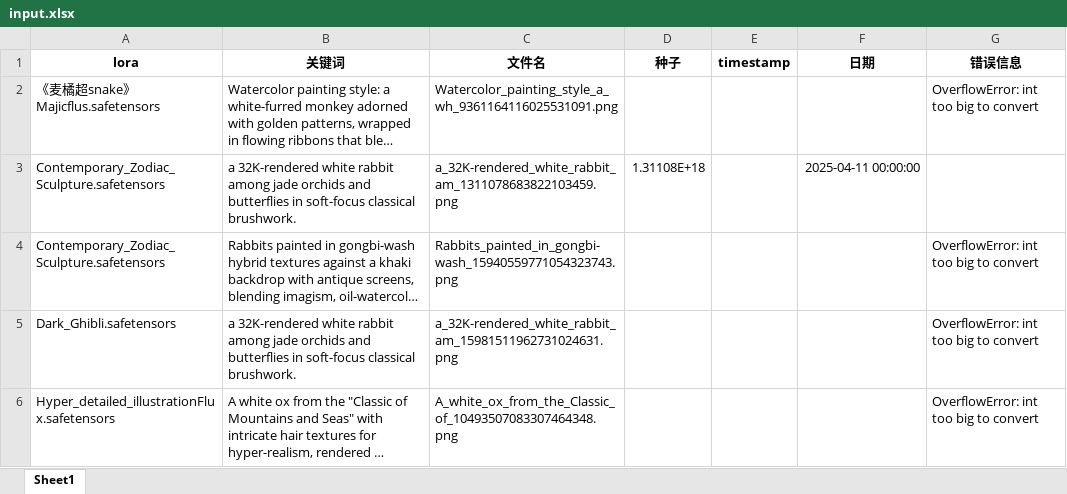
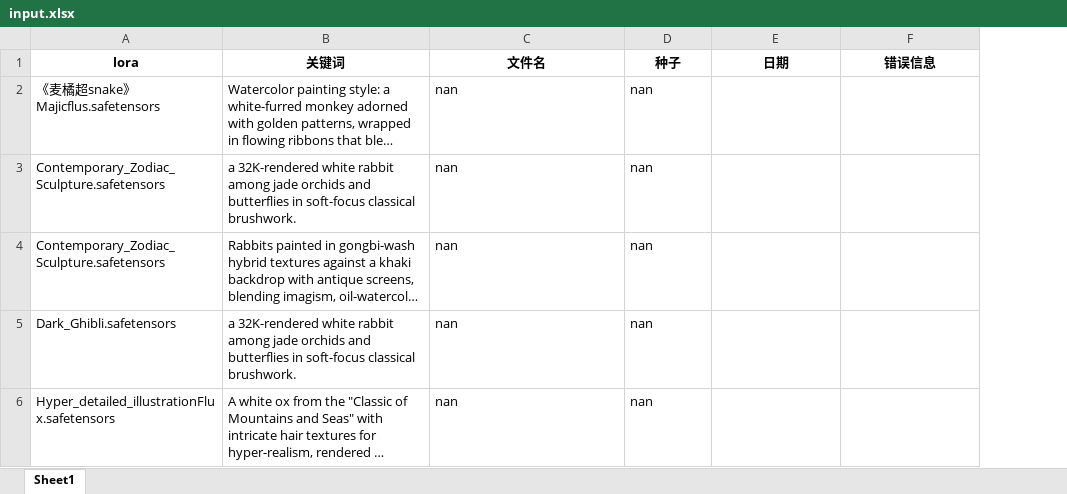
Before and after one commit to aiZyyy/batch_product, an Excel workbook: batch_image_product/excel/input.xlsx, sheet Sheet1, drawn as a sheet; long unchanged cells end in …; values as stored, in another font and other column widths than the file's, no borders; removed rows and columns are numbered as before the commit, all else as after; the diff names each change by its address in the sheet, - before the commit and + after, or states it on an @@ line.

```diff
--- a/batch_image_product/excel/input.xlsx (sheet Sheet1)
+++ b/batch_image_product/excel/input.xlsx (sheet Sheet1)
-column E (timestamp), empty
-C2 (文件名): Watercolor_painting_style_a_wh_9361164116025531091.png
+C2 (文件名): nan
-D2 (种子): (empty)
+D2 (种子): nan
-F2 (错误信息): OverflowError: int too big to convert
+F2 (错误信息): (empty)
-C3 (文件名): a_32K-rendered_white_rabbit_am_1311078683822103459.png
+C3 (文件名): nan
-D3 (种子): 1.31108E+18
+D3 (种子): nan
-E3 (日期): 2025-04-11 00:00:00
+E3 (日期): (empty)
-C4 (文件名): Rabbits_painted_in_gongbi-wash_15940559771054323743.png
+C4 (文件名): nan
-D4:D6 (种子): (empty)
+D4:D6 (种子): nan
-F4:F6 (错误信息): OverflowError: int too big to convert
+F4:F6 (错误信息): (empty)
-C5 (文件名): a_32K-rendered_white_rabbit_am_15981511962731024631.png
+C5 (文件名): nan
-C6 (文件名): A_white_ox_from_the_Classic_of_10493507083307464348.png
+C6 (文件名): nan
```
Also changed, not shown: 4 other files.
